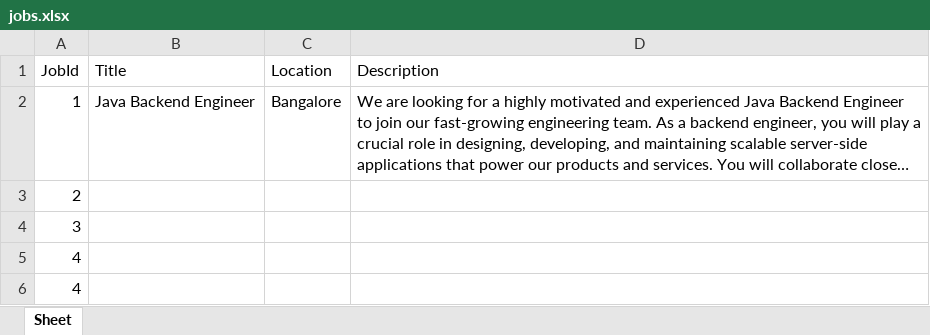
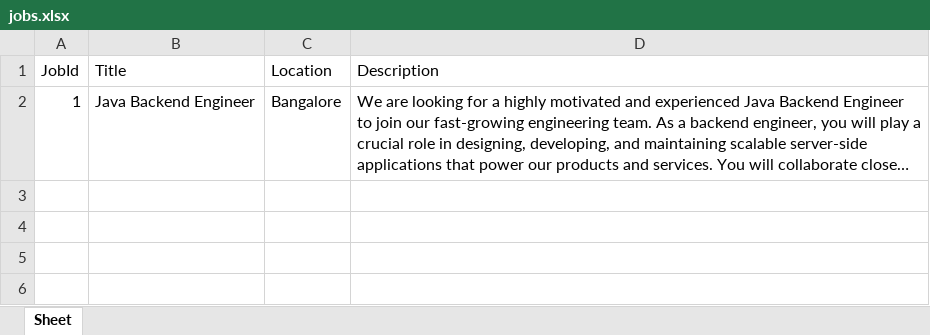
Before and after one commit to sanmut-anm/JobDetails, an Excel workbook: jobs.xlsx, sheet Sheet, drawn as a sheet; long unchanged cells end in …; values as stored, in another font and other column widths than the file's, no borders; the diff names each change by its address in the sheet, - before the commit and + after, or states it on an @@ line.

Commit message:
Add files via upload

```diff
--- a/jobs.xlsx (sheet Sheet)
+++ b/jobs.xlsx (sheet Sheet)
-row 3: 2
-row 4: 3
-row 5: 4
-row 6: 4
```
